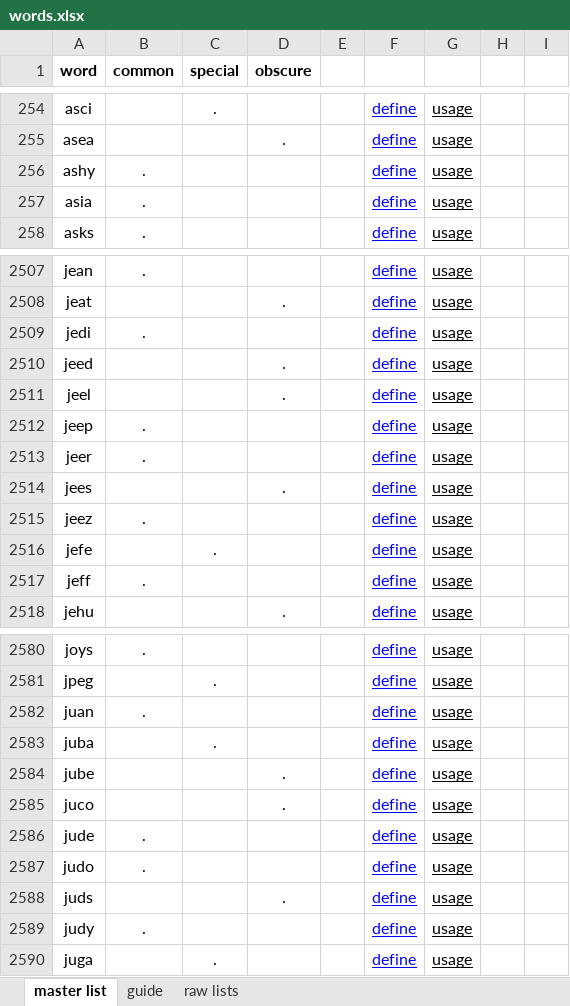
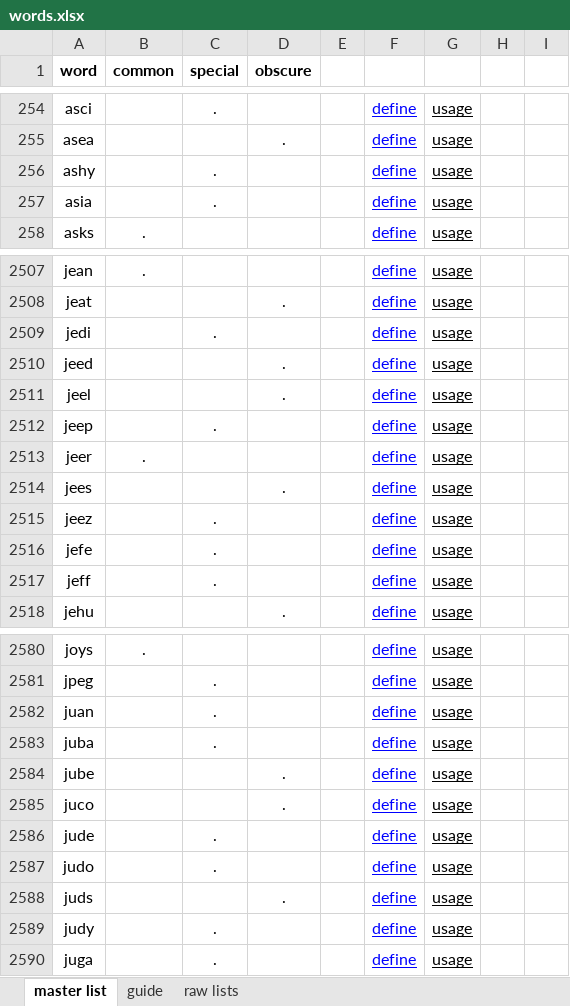
Before and after one commit to vincerubinetti/word4word, an Excel workbook: src/data/words.xlsx, sheet master list, drawn as a sheet; only a part is shown, gaps mark what is left out; values as stored, in another font and other column widths than the file's, no borders; the diff covers the shown part only; the diff names each change by its address in the sheet, - before the commit and + after, or states it on an @@ line.

Commit message:
update word list

```diff
--- a/src/data/words.xlsx (sheet master list)
+++ b/src/data/words.xlsx (sheet master list)
-B256:B257 (common): .
+B256:B257 (common): (empty)
-C256:C257 (special): (empty)
+C256:C257 (special): .
-B2509 (common): .
+B2509 (common): (empty)
-C2509 (special): (empty)
+C2509 (special): .
-B2512 (common): .
+B2512 (common): (empty)
-C2512 (special): (empty)
+C2512 (special): .
-B2515 (common): .
+B2515 (common): (empty)
-C2515 (special): (empty)
+C2515 (special): .
-B2517 (common): .
+B2517 (common): (empty)
-C2517 (special): (empty)
+C2517 (special): .
-B2582 (common): .
+B2582 (common): (empty)
-C2582 (special): (empty)
+C2582 (special): .
-B2586:B2587 (common): .
+B2586:B2587 (common): (empty)
-C2586:C2587 (special): (empty)
+C2586:C2587 (special): .
-B2589 (common): .
+B2589 (common): (empty)
-C2589 (special): (empty)
+C2589 (special): .
```
Also changed, not shown: 569 edited cells elsewhere in this sheet, 1 other file.
